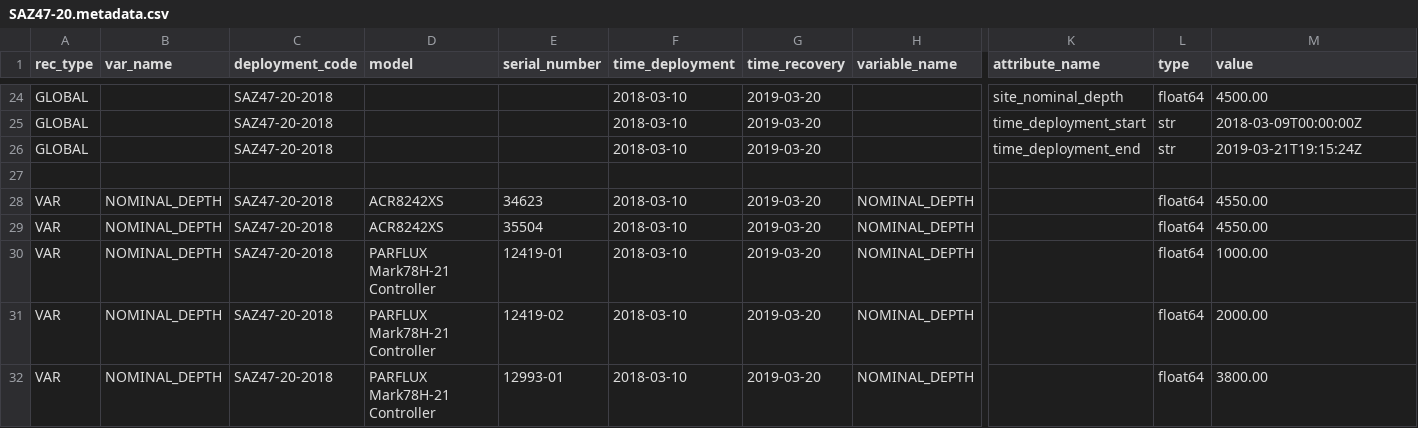
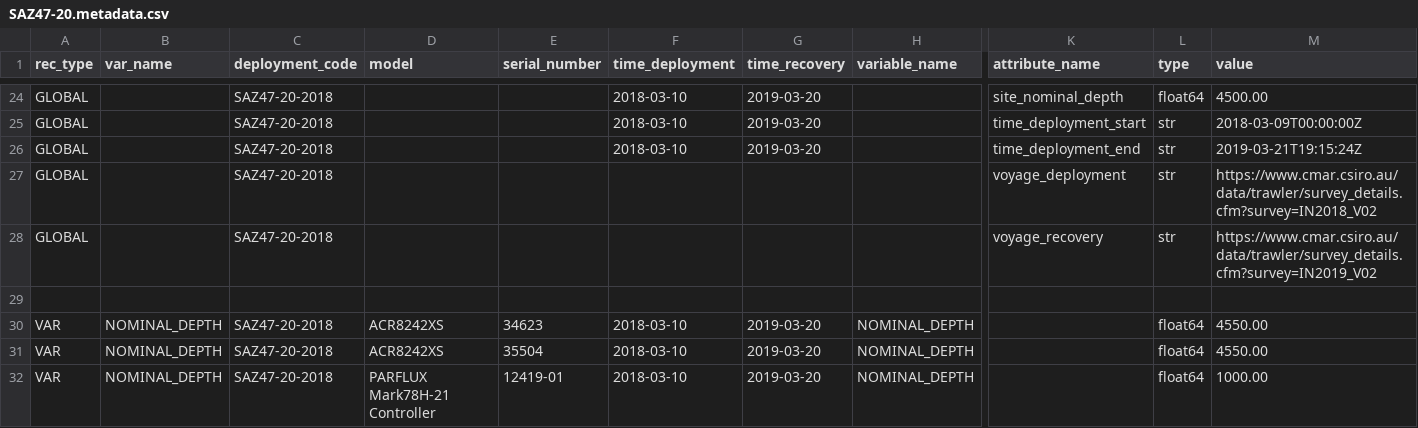
Before and after one commit to petejan/imos-tools, a CSV file: metadata/SAZ47-20.metadata.csv, drawn as a sheet; only a part is shown, gaps mark what is left out; the shorter side is filled out with more unchanged rows; rows hold the shown columns only; the diff names each change by its address in the sheet, - before the commit and + after, or states it on an @@ line.

```diff
--- a/metadata/SAZ47-20.metadata.csv
+++ b/metadata/SAZ47-20.metadata.csv
+row 27: GLOBAL |  | SAZ47-20-2018 |  |  |  |  |  | voyage_deployment | str | https://www.cmar.csiro.au/data/trawler/survey_details.cfm?survey=IN2018_V02
+row 28: GLOBAL |  | SAZ47-20-2018 |  |  |  |  |  | voyage_recovery | str | https://www.cmar.csiro.au/data/trawler/survey_details.cfm?survey=IN2019_V02
```
Also changed, not shown: metadata/SAZ47-20-2018.metadata.csv, 8 other files.
